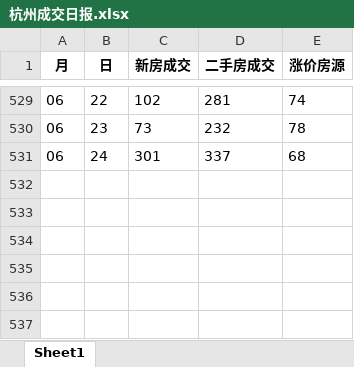
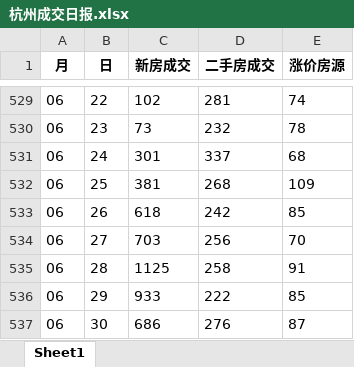
Before and after one commit to gedingbaod/GetData, an Excel workbook: 杭州成交日报.xlsx, sheet Sheet1, drawn as a sheet; only a part is shown, gaps mark what is left out; values as stored, in another font and other column widths than the file's, no borders; the diff names each change by its address in the sheet, - before the commit and + after, or states it on an @@ line.

```diff
--- a/杭州成交日报.xlsx (sheet Sheet1)
+++ b/杭州成交日报.xlsx (sheet Sheet1)
+row 532: 06 | 25 | 381 | 268 | 109
+row 533: 06 | 26 | 618 | 242 | 85
+row 534: 06 | 27 | 703 | 256 | 70
+row 535: 06 | 28 | 1125 | 258 | 91
+row 536: 06 | 29 | 933 | 222 | 85
+row 537: 06 | 30 | 686 | 276 | 87
```
Also changed, not shown: hz杭州成交周报.xlsx, 5 other files.
